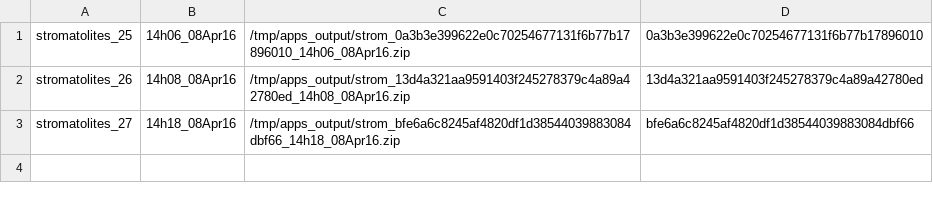
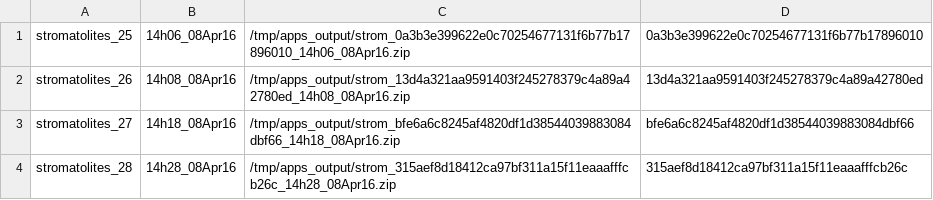
Before and after one commit to UW-Macrostrat/stromatolites_demo, a CSV file: output/results.csv, drawn as a sheet; the diff names each change by its address in the sheet, - before the commit and + after, or states it on an @@ line.

Commit message:
Adding run 28 -- ran against git commit 315aef8d18412ca97bf311a15f11eaaafffcb26c

```diff
--- a/output/results.csv
+++ b/output/results.csv
+row 4: stromatolites_28 | 14h28_08Apr16 | /tmp/apps_output/strom_315aef8d18412ca97bf311a15f11eaaafffcb26c_14h28_08Apr16.zip | 315aef8d18412ca97bf311a15f11eaaafffcb26c
```
